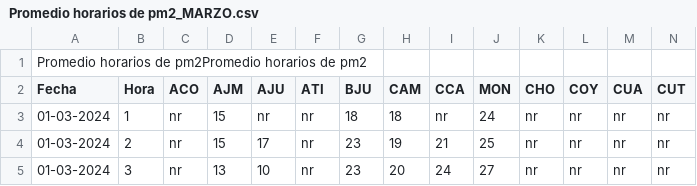
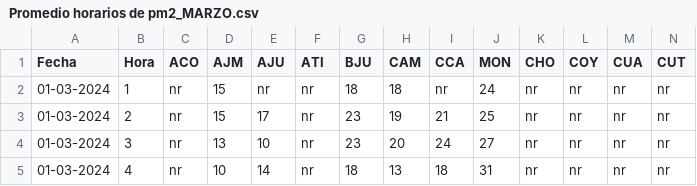
Before and after one commit to PEREGRINO0101010101/TMP-Y-PM-, a CSV file: Promedio horarios de pm2_MARZO.csv, drawn as a sheet; only a part is shown; the shorter side is filled out with more unchanged rows; rows hold the shown columns only; the diff names each change by its address in the sheet, - before the commit and + after, or states it on an @@ line.

Commit message:
Update Promedio horarios de pm2_MARZO.csv
PM2 MARZO

```diff
--- a/Promedio horarios de pm2_MARZO.csv
+++ b/Promedio horarios de pm2_MARZO.csv
-row 1: Promedio horarios de pm2Promedio horarios de pm2
```
